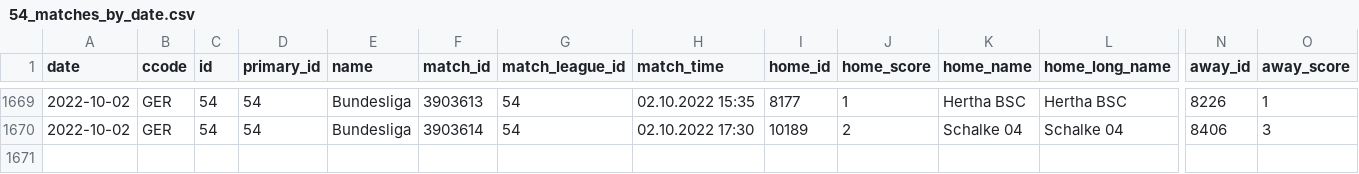
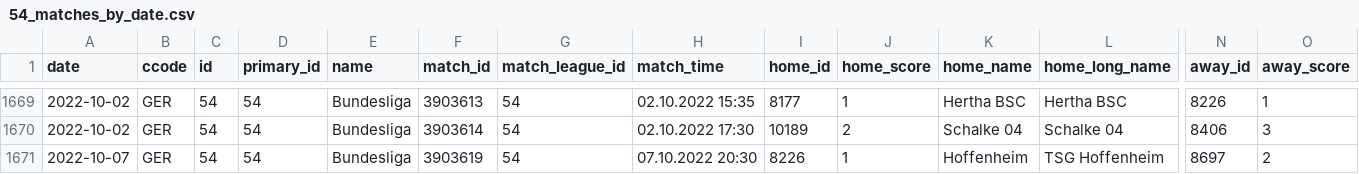
Before and after one commit to JaseZiv/worldfootballR_data, a CSV file: data/fotmob_matches_by_date/54_matches_by_date.csv, drawn as a sheet; only a part is shown, gaps mark what is left out; rows hold the shown columns only; the diff names each change by its address in the sheet, - before the commit and + after, or states it on an @@ line.

Commit message:
updating fotmob matches by date

```diff
--- a/data/fotmob_matches_by_date/54_matches_by_date.csv
+++ b/data/fotmob_matches_by_date/54_matches_by_date.csv
+row 1671: 2022-10-07 | GER | 54 | 54 | Bundesliga | 3903619 | 54 | 07.10.2022 20:30 | 8226 | 1 | Hoffenheim | TSG Hoffenheim | 8697 | 2
```
Also changed, not shown: data/fotmob_matches_by_date/53_matches_by_date.csv, data/fotmob_matches_by_date/87_matches_by_date.csv, 11 other files.
